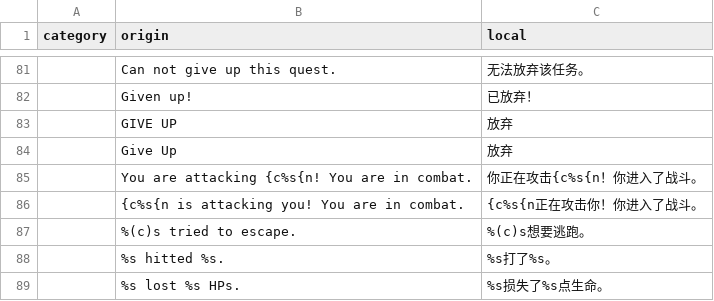
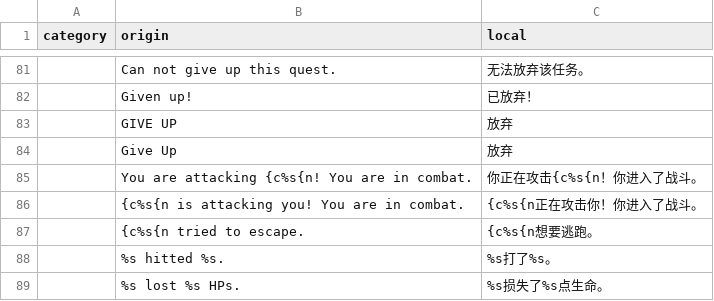
Before and after one commit to tuchang/muddery, a CSV file: muddery/worlddata/data/languages/zh-cn/local_strings.csv, drawn as a sheet; only a part is shown, gaps mark what is left out.

```diff
--- a/muddery/worlddata/data/languages/zh-cn/local_strings.csv
+++ b/muddery/worlddata/data/languages/zh-cn/local_strings.csv
@@ -86,3 +86,3 @@ category,origin,local
 ,"{c%s{n is attacking you! You are in combat.","{c%s{n正在攻击你！你进入了战斗。"
-,"%(c)s tried to escape. ","%(c)s想要逃跑。"
+,"{c%s{n tried to escape.","{c%s{n想要逃跑。"
 ,"%s hitted %s.","%s打了%s。"
```
Also changed, not shown: templates/example_cn/worlddata/data/skills.csv, templates/legend/worlddata/data/skills.csv, 18 other files.
